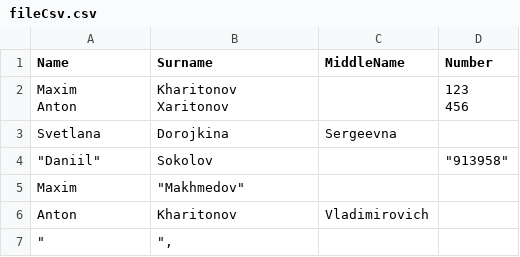
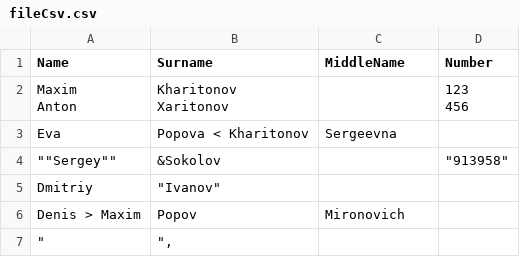
Before and after one commit to khamvl/MSI, a CSV file: fileCsv.csv, drawn as a sheet.

```diff
--- a/fileCsv.csv
+++ b/fileCsv.csv
@@ -5,6 +5,6 @@ Xaritonov";;"123
 456"
-Svetlana;Dorojkina;Sergeevna;
-"""Daniil""";Sokolov;;"""913958"""
-Maxim;"""Makhmedov""";;
-Anton;Kharitonov;Vladimirovich;
+Eva;Popova < Kharitonov;Sergeevna;
+"""""Sergey""""";&Sokolov;;"""913958"""
+Dmitriy;"""Ivanov""";;
+Denis > Maxim;Popov;Mironovich;
 """";""",";;
```
Also changed, not shown: 3 other files.
